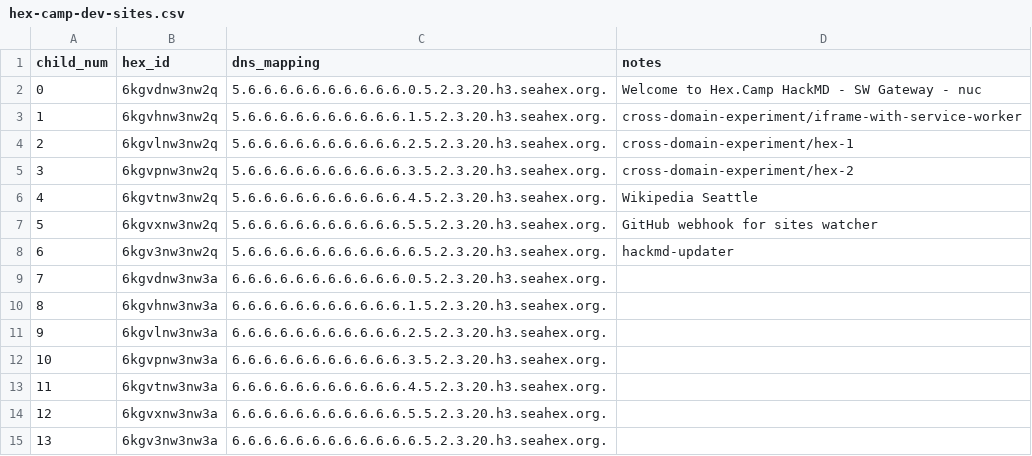
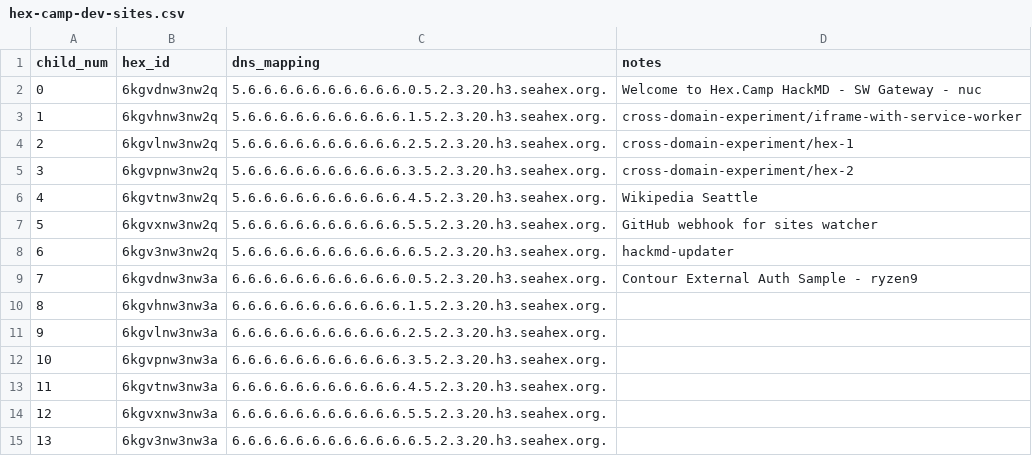
Before and after one commit to hexcamp/hexcamp-coredns, a CSV file: generator/communities/seahex/hex-camp-dev-sites.csv, drawn as a sheet.

Commit message:
Add hex for contour auth sample

```diff
--- a/generator/communities/seahex/hex-camp-dev-sites.csv
+++ b/generator/communities/seahex/hex-camp-dev-sites.csv
@@ -8,3 +8,3 @@ child_num,hex_id,dns_mapping,notes
 6,6kgv3nw3nw2q,5.6.6.6.6.6.6.6.6.6.6.6.5.2.3.20.h3.seahex.org.,"hackmd-updater"
-7,6kgvdnw3nw3a,6.6.6.6.6.6.6.6.6.6.6.0.5.2.3.20.h3.seahex.org.,
+7,6kgvdnw3nw3a,6.6.6.6.6.6.6.6.6.6.6.0.5.2.3.20.h3.seahex.org.,"Contour External Auth Sample - ryzen9"
 8,6kgvhnw3nw3a,6.6.6.6.6.6.6.6.6.6.6.1.5.2.3.20.h3.seahex.org.,
```
Also changed, not shown: 1 other file.
